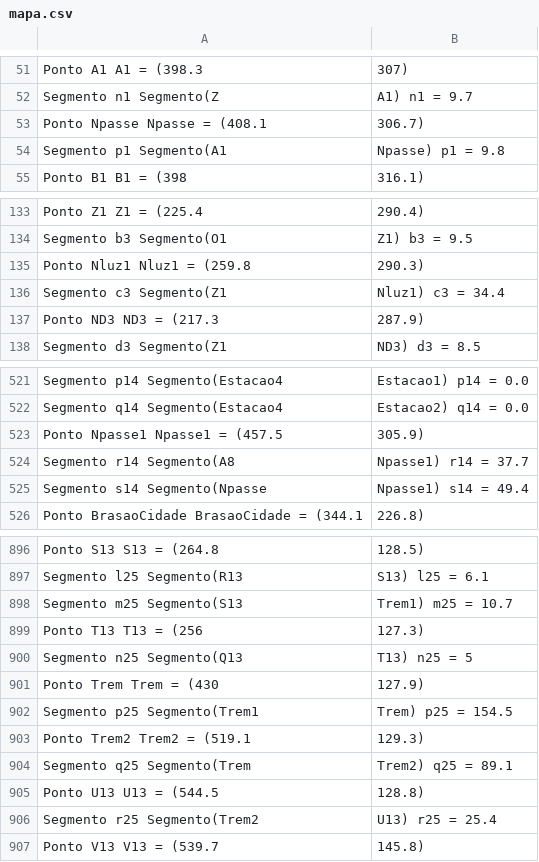
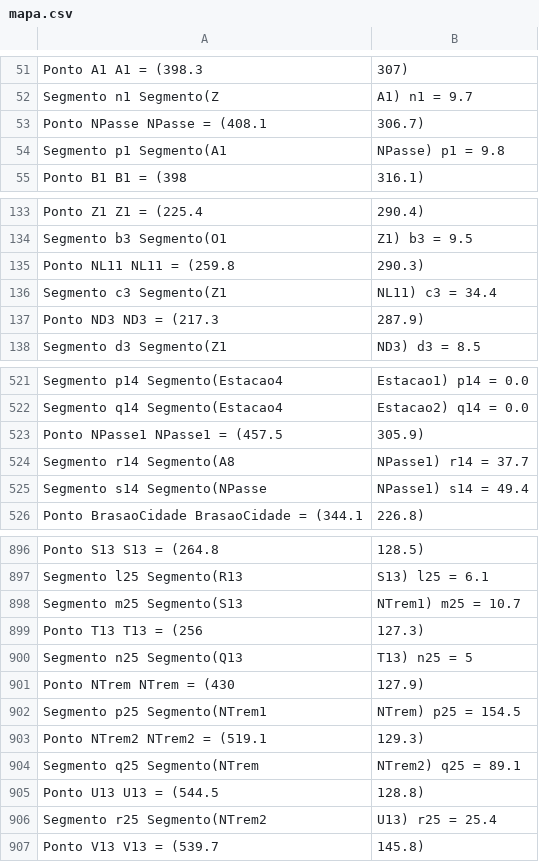
Before and after one commit to guilherme-hu/OTM, a CSV file: mapa.csv, drawn as a sheet; only a part is shown, gaps mark what is left out; the diff covers the shown part only.

Commit message:
Escrita da modelagem inicial, criação completa do grafo inicial e algumas correções em nomes no mapa.csv

```diff
--- a/mapa.csv
+++ b/mapa.csv
@@ -52,4 +52,4 @@ Ponto A1	 	A1 = (398.3, 307)
 Segmento n1	Segmento(Z, A1)	n1 = 9.7
-Ponto Npasse	 	Npasse = (408.1, 306.7)
-Segmento p1	Segmento(A1, Npasse)	p1 = 9.8
+Ponto NPasse	 	NPasse = (408.1, 306.7)
+Segmento p1	Segmento(A1, NPasse)	p1 = 9.8
 Ponto B1	 	B1 = (398, 316.1)
@@ -134,4 +134,4 @@ Ponto Z1	 	Z1 = (225.4, 290.4)
 Segmento b3	Segmento(O1, Z1)	b3 = 9.5
-Ponto Nluz1	 	Nluz1 = (259.8, 290.3)
-Segmento c3	Segmento(Z1, Nluz1)	c3 = 34.4
+Ponto NL11	 	NL11 = (259.8, 290.3)
+Segmento c3	Segmento(Z1, NL11)	c3 = 34.4
 Ponto ND3	 	ND3 = (217.3, 287.9)
@@ -522,5 +522,5 @@ Segmento p14	Segmento(Estacao4, Estacao1)	p14 = 0.0
 Segmento q14	Segmento(Estacao4, Estacao2)	q14 = 0.0
-Ponto Npasse1	 	Npasse1 = (457.5, 305.9)
-Segmento r14	Segmento(A8, Npasse1)	r14 = 37.7
-Segmento s14	Segmento(Npasse, Npasse1)	s14 = 49.4
+Ponto NPasse1	 	NPasse1 = (457.5, 305.9)
+Segmento r14	Segmento(A8, NPasse1)	r14 = 37.7
+Segmento s14	Segmento(NPasse, NPasse1)	s14 = 49.4
 Ponto BrasaoCidade	 	BrasaoCidade = (344.1, 226.8)
@@ -897,11 +897,11 @@ Ponto S13	 	S13 = (264.8, 128.5)
 Segmento l25	Segmento(R13, S13)	l25 = 6.1
-Segmento m25	Segmento(S13, Trem1)	m25 = 10.7
+Segmento m25	Segmento(S13, NTrem1)	m25 = 10.7
 Ponto T13	 	T13 = (256, 127.3)
 Segmento n25	Segmento(Q13, T13)	n25 = 5
-Ponto Trem	 	Trem = (430, 127.9)
-Segmento p25	Segmento(Trem1, Trem)	p25 = 154.5
-Ponto Trem2	 	Trem2 = (519.1, 129.3)
-Segmento q25	Segmento(Trem, Trem2)	q25 = 89.1
+Ponto NTrem	 	NTrem = (430, 127.9)
+Segmento p25	Segmento(NTrem1, NTrem)	p25 = 154.5
+Ponto NTrem2	 	NTrem2 = (519.1, 129.3)
+Segmento q25	Segmento(NTrem, NTrem2)	q25 = 89.1
 Ponto U13	 	U13 = (544.5, 128.8)
-Segmento r25	Segmento(Trem2, U13)	r25 = 25.4
+Segmento r25	Segmento(NTrem2, U13)	r25 = 25.4
 Ponto V13	 	V13 = (539.7, 145.8)
```
Also changed, not shown: 2 edited cells elsewhere in this file, pontos.csv, segmentos.csv, 6 other files.
